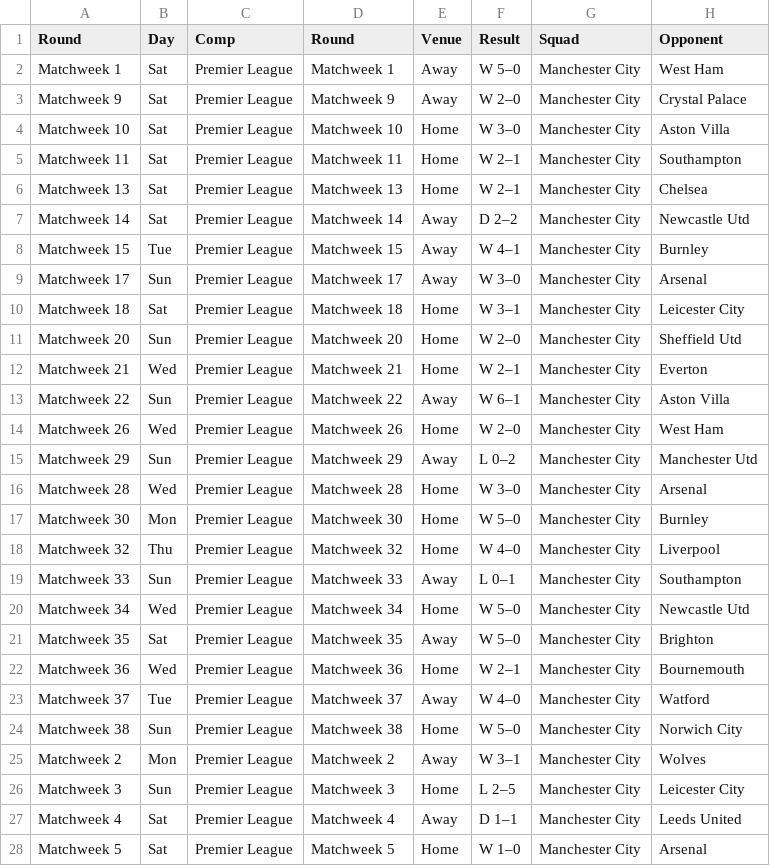
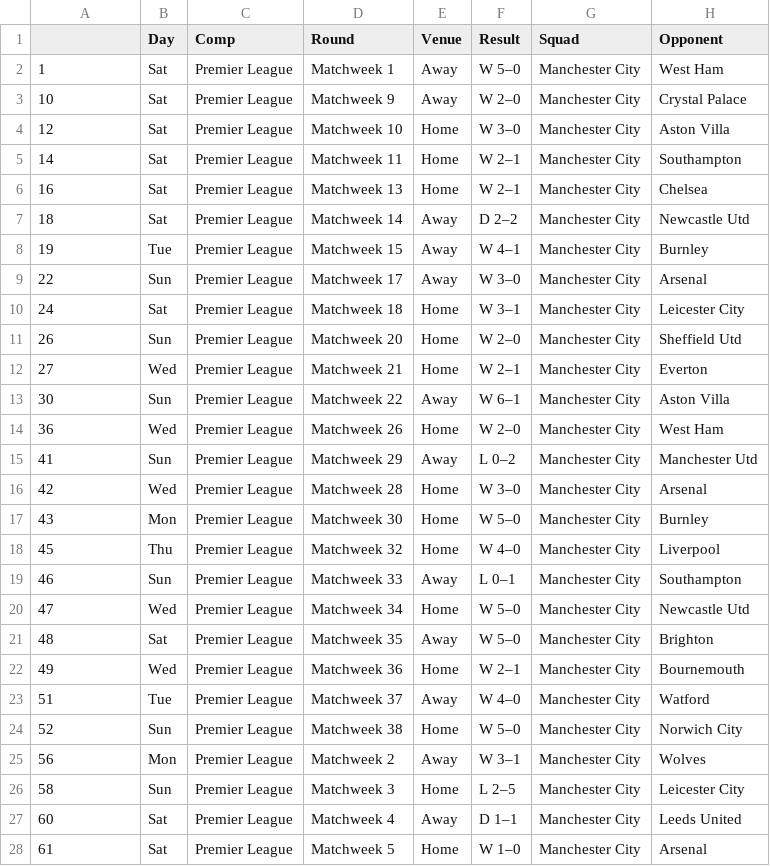
Before and after one commit to BILDADMOSES/PROJECT-MULTI, a CSV file: File4.csv, drawn as a sheet; only a part is shown; the diff covers the shown part only; the diff names each change by its address in the sheet, - before the commit and + after, or states it on an @@ line.

```diff
--- a/File4.csv
+++ b/File4.csv
-A1: Round
+A1: (empty)
-A2: Matchweek 1
+A2: 1
-A3: Matchweek 9
+A3: 10
-A4: Matchweek 10
+A4: 12
-A5: Matchweek 11
+A5: 14
-A6: Matchweek 13
+A6: 16
-A7: Matchweek 14
+A7: 18
-A8: Matchweek 15
+A8: 19
-A9: Matchweek 17
+A9: 22
-A10: Matchweek 18
+A10: 24
-A11: Matchweek 20
+A11: 26
-A12: Matchweek 21
+A12: 27
-A13: Matchweek 22
+A13: 30
-A14: Matchweek 26
+A14: 36
-A15: Matchweek 29
+A15: 41
-A16: Matchweek 28
+A16: 42
-A17: Matchweek 30
+A17: 43
-A18: Matchweek 32
+A18: 45
-A19: Matchweek 33
+A19: 46
-A20: Matchweek 34
+A20: 47
-A21: Matchweek 35
+A21: 48
-A22: Matchweek 36
+A22: 49
-A23: Matchweek 37
+A23: 51
-A24: Matchweek 38
+A24: 52
-A25: Matchweek 2
+A25: 56
-A26: Matchweek 3
+A26: 58
-A27: Matchweek 4
+A27: 60
-A28: Matchweek 5
+A28: 61
```
Also changed, not shown: 84 edited cells elsewhere in this file, 1 other file.
